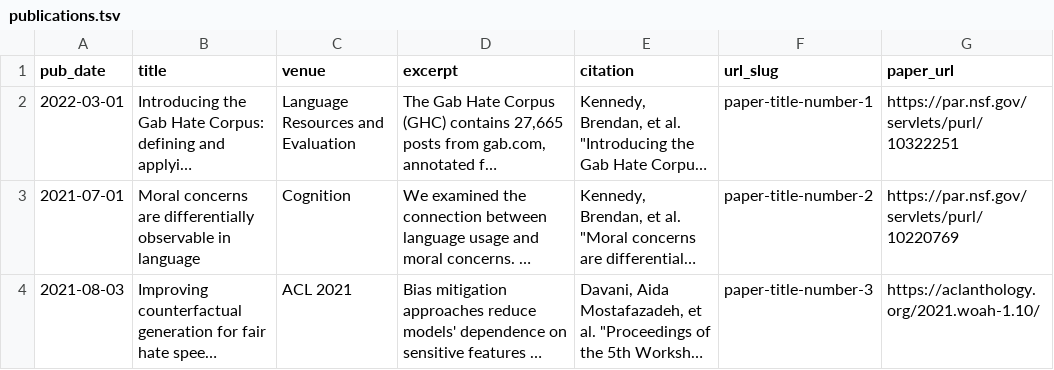
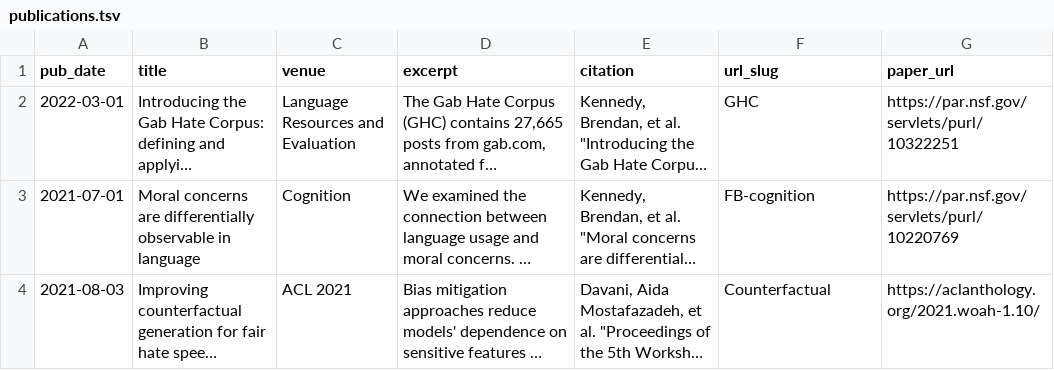
Before and after one commit to Ali-Omrani/Ali-Omrani.github.io, a TSV file: markdown_generator/publications.tsv, drawn as a sheet; only a part is shown; long unchanged cells end in …; the diff covers the shown part only; the diff names each change by its address in the sheet, - before the commit and + after, or states it on an @@ line.

Commit message:
adding publications

```diff
--- a/markdown_generator/publications.tsv
+++ b/markdown_generator/publications.tsv
-F2 (url_slug): paper-title-number-1
+F2 (url_slug): GHC
-F3 (url_slug): paper-title-number-2
+F3 (url_slug): FB-cognition
-F4 (url_slug): paper-title-number-3
+F4 (url_slug): Counterfactual
```
Also changed, not shown: 1 added row and 3 edited cells elsewhere in this file, 6 other files.
